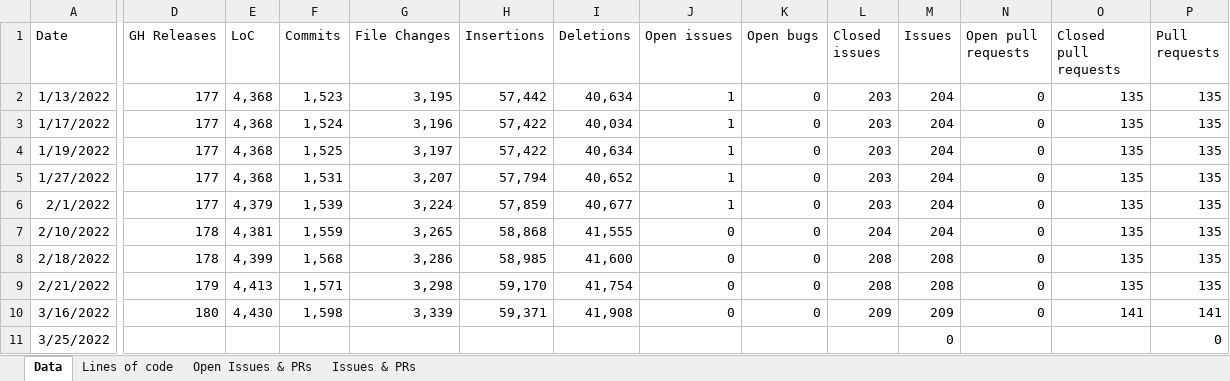
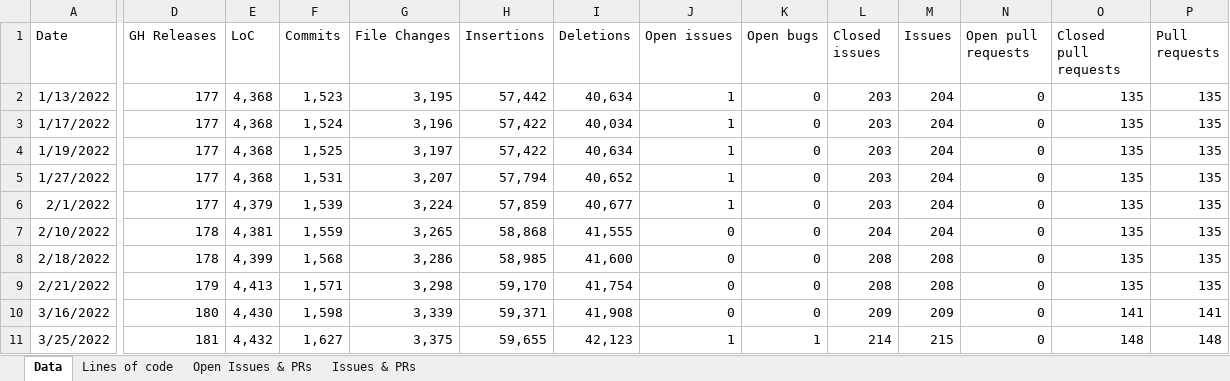
Before and after one commit to matteocorti/check_ssl_cert, an Excel workbook: varia/check_ssl_cert_stats.xlsx, sheet Data, drawn as a sheet; only a part is shown, gaps mark what is left out; values as stored, in another font and other column widths than the file's, no borders; table styles not drawn; the diff covers the shown part only; the diff names each change by its address in the sheet, - before the commit and + after, or states it on an @@ line.

Commit message:
Statistics

```diff
--- a/varia/check_ssl_cert_stats.xlsx (sheet Data)
+++ b/varia/check_ssl_cert_stats.xlsx (sheet Data)
-D11 (GH Releases): (empty)
+D11 (GH Releases): 181
-E11 (LoC): (empty)
+E11 (LoC): 4,432
-F11 (Commits): (empty)
+F11 (Commits): 1,627
-G11 (File Changes): (empty)
+G11 (File Changes): 3,375
-H11 (Insertions): (empty)
+H11 (Insertions): 59,655
-I11 (Deletions): (empty)
+I11 (Deletions): 42,123
-J11 (Open issues): (empty)
+J11 (Open issues): 1
-K11 (Open bugs): (empty)
+K11 (Open bugs): 1
-L11 (Closed issues): (empty)
+L11 (Closed issues): 214
-M11 (Issues): 0
+M11 (Issues): 215
-N11 (Open pull requests): (empty)
+N11 (Open pull requests): 0
-O11 (Closed pull requests): (empty)
+O11 (Closed pull requests): 148
-P11 (Pull requests): 0
+P11 (Pull requests): 148
```
Also changed, not shown: 4 edited cells elsewhere in this sheet, charts or pictures.
